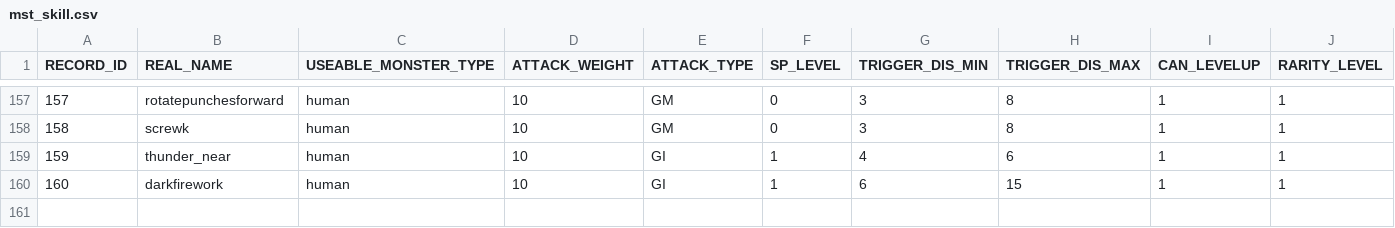
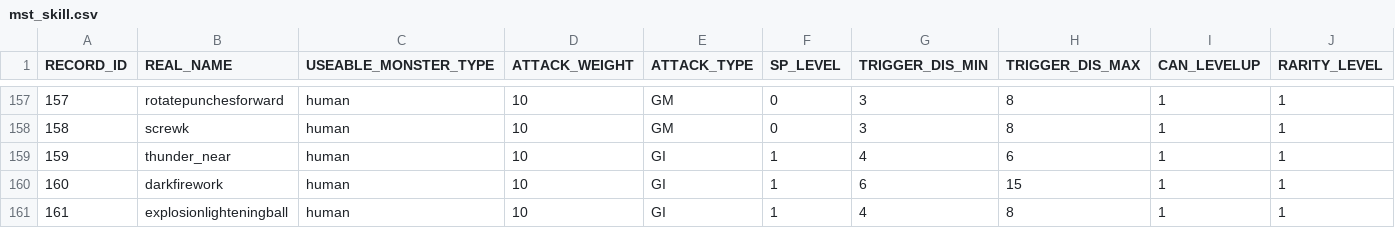
Before and after one commit to bodacheng/MComat, a CSV file: Assets/Resources/Account/mst_skill.csv, drawn as a sheet; only a part is shown, gaps mark what is left out.

```diff
--- a/Assets/Resources/Account/mst_skill.csv
+++ b/Assets/Resources/Account/mst_skill.csv
@@ -160 +160,2 @@ RECORD_ID,REAL_NAME,USEABLE_MONSTER_TYPE,ATTACK_WEIGHT,ATTACK_TYPE,SP_LEVEL,TRIG
 160,darkfirework,human,10,GI,1,6,15,1,1
+161,explosionlighteningball,human,10,GI,1,4,8,1,1
```
Also changed, not shown: Assets/Resources/Account/mst_monster.csv, 25 other files.
